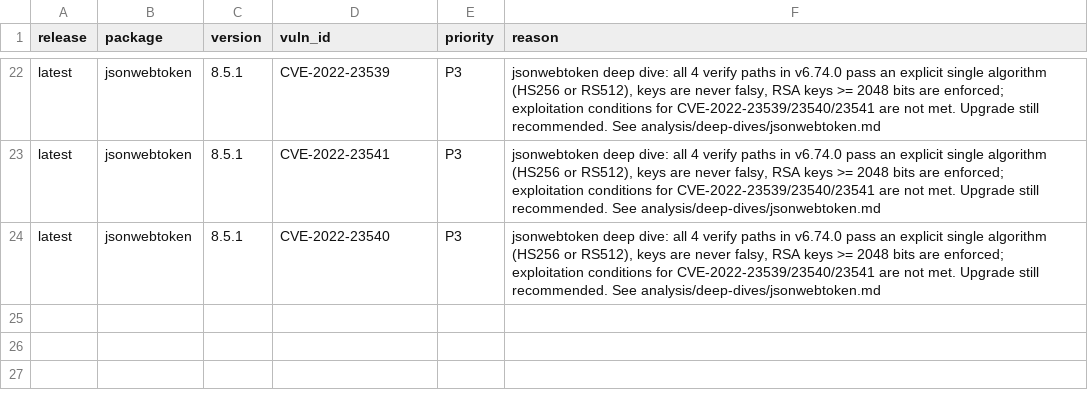
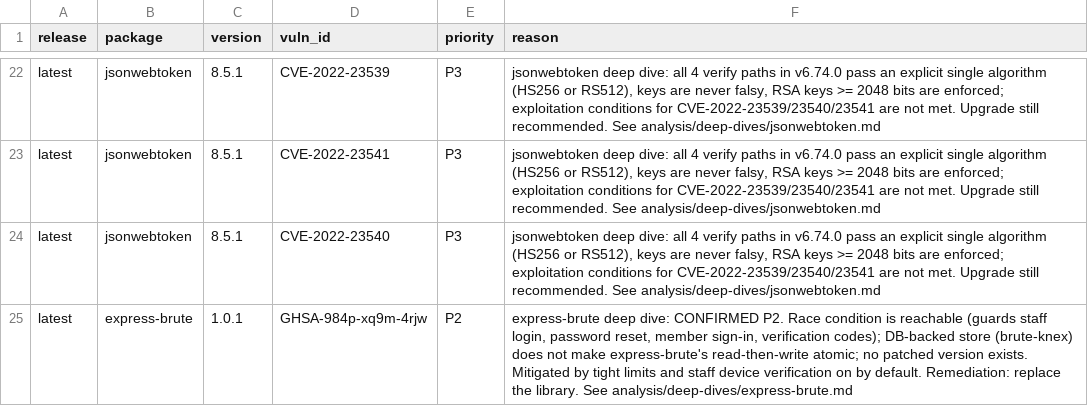
Before and after one commit to mbanga11/ghost-sca-analysis, a CSV file: analysis/overrides.csv, drawn as a sheet; only a part is shown, gaps mark what is left out; the diff names each change by its address in the sheet, - before the commit and + after, or states it on an @@ line.

Commit message:
Phase 5.4: express-brute deep dive (P2 confirmed)

```diff
--- a/analysis/overrides.csv
+++ b/analysis/overrides.csv
+row 25: latest | express-brute | 1.0.1 | GHSA-984p-xq9m-4rjw | P2 | express-brute deep dive: CONFIRMED P2. Race condition is reachable (guards staff login, password reset, member sign-in, verification codes); DB-backed store (brute-knex) does not make express-brute's read-then-write atomic; no patched version exists. Mitigated by tight limits and staff device verification on by default. Remediation: replace the library. See analysis/deep-dives/express-brute.md
```
Also changed, not shown: analysis/findings.csv, 2 other files.
